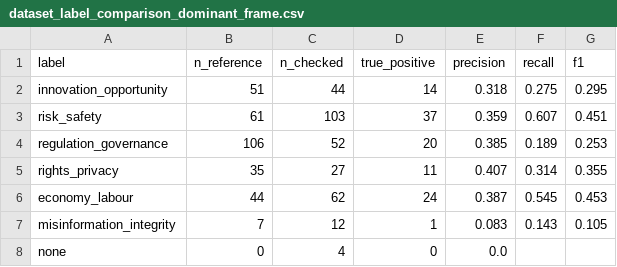
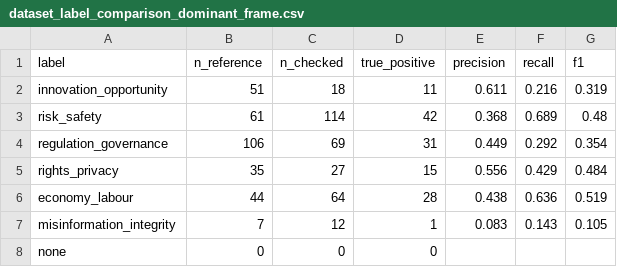
Before and after one commit to Annjnk/Text-Analytics-NLP-CA, a CSV file: dataset/analysis/dataset_label_comparison_dominant_frame.csv, drawn as a sheet.

```diff
--- a/dataset/analysis/dataset_label_comparison_dominant_frame.csv
+++ b/dataset/analysis/dataset_label_comparison_dominant_frame.csv
@@ -1,8 +1,8 @@
 label,n_reference,n_checked,true_positive,precision,recall,f1
-innovation_opportunity,51,44,14,0.318,0.275,0.295
-risk_safety,61,103,37,0.359,0.607,0.451
-regulation_governance,106,52,20,0.385,0.189,0.253
-rights_privacy,35,27,11,0.407,0.314,0.355
-economy_labour,44,62,24,0.387,0.545,0.453
+innovation_opportunity,51,18,11,0.611,0.216,0.319
+risk_safety,61,114,42,0.368,0.689,0.48
+regulation_governance,106,69,31,0.449,0.292,0.354
+rights_privacy,35,27,15,0.556,0.429,0.484
+economy_labour,44,64,28,0.438,0.636,0.519
 misinformation_integrity,7,12,1,0.083,0.143,0.105
-none,0,4,0,0.0,,
+none,0,0,0,,,
```
Also changed, not shown: dataset/analysis/dataset_label_comparison_confusion.csv, dataset/analysis/dataset_label_comparison_per_frame.csv, 6 other files.
